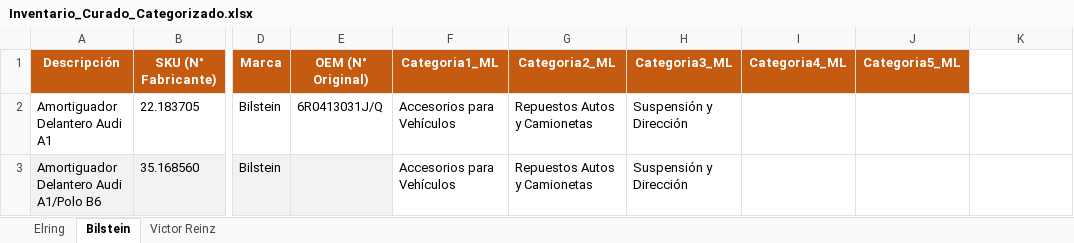
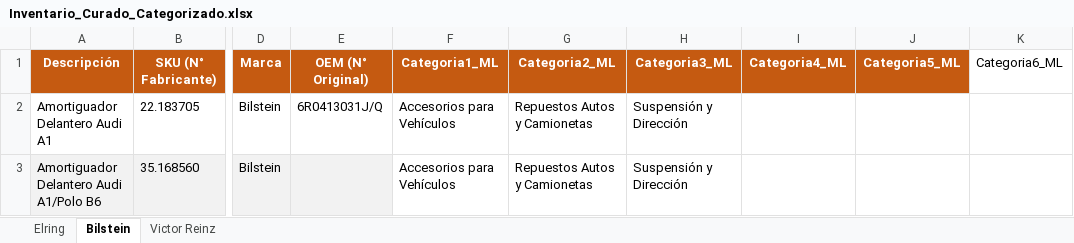
Before and after one commit to volhotic-creator/Gabriel_Categorias_ML, an Excel workbook: Inventario_Curado_Categorizado.xlsx, sheet Bilstein, drawn as a sheet; only a part is shown, gaps mark what is left out; values as stored, in another font and other column widths than the file's, no borders; the diff names each change by its address in the sheet, - before the commit and + after, or states it on an @@ line.

```diff
--- a/Inventario_Curado_Categorizado.xlsx (sheet Bilstein)
+++ b/Inventario_Curado_Categorizado.xlsx (sheet Bilstein)
-K1: (empty)
+K1: Categoria6_ML
```
Also changed, not shown: sheet Elring, sheet Victor Reinz.
